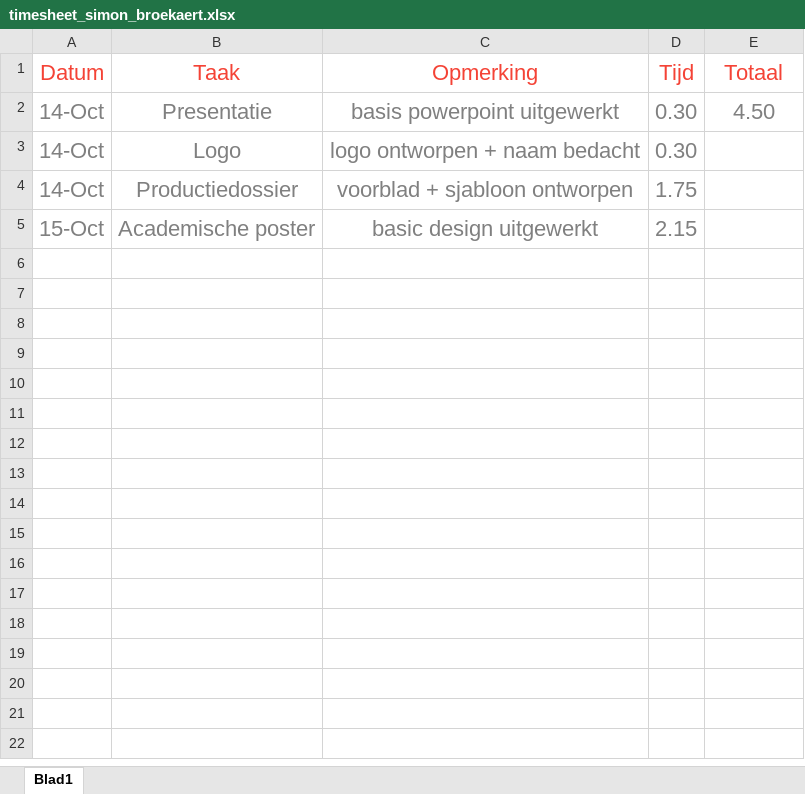
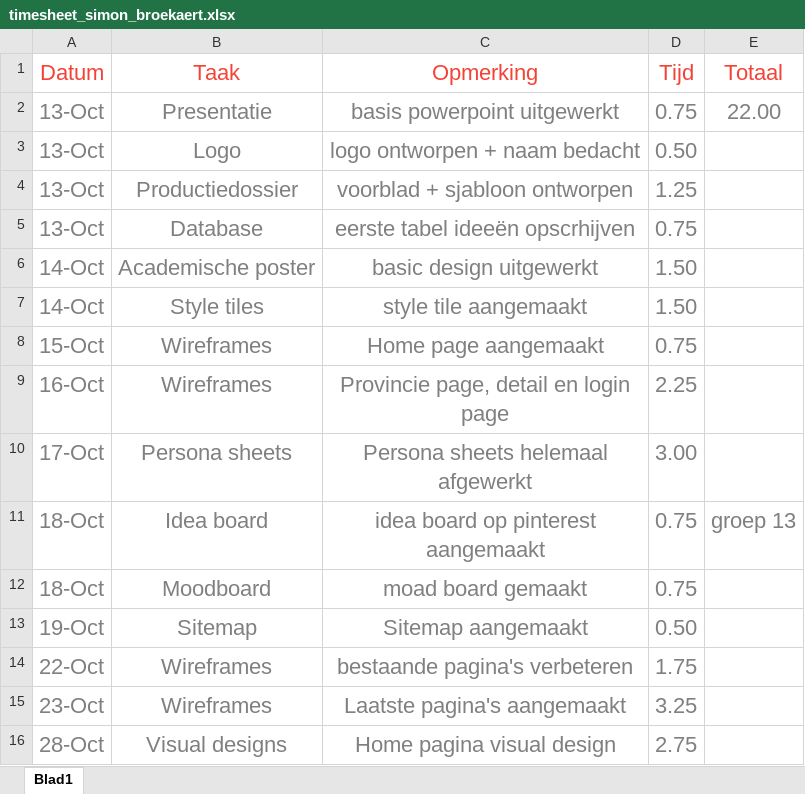
Before and after one commit to simobroe/wdad4.local, an Excel workbook: docs/timesheet_simon_broekaert.xlsx, sheet Blad1, drawn as a sheet; values as stored, in another font and other column widths than the file's, no borders; addresses are those after the commit; the diff names each change by its address in the sheet, - before the commit and + after, or states it on an @@ line.

Commit message:
updated timesheet

```diff
--- a/docs/timesheet_simon_broekaert.xlsx (sheet Blad1)
+++ b/docs/timesheet_simon_broekaert.xlsx (sheet Blad1)
-A2:A4 (Datum): 14-Oct
+A2:A4 (Datum): 13-Oct
-D2 (Tijd): 0.30
+D2 (Tijd): 0.75
-E2 (Totaal): 4.50
+E2 (Totaal): 22.00
-D3 (Tijd): 0.30
+D3 (Tijd): 0.50
-D4 (Tijd): 1.75
+D4 (Tijd): 1.25
+row 5: 13-Oct | Database | eerste tabel ideeën opscrhijven | 0.75
-A6 (Datum): 15-Oct
+A6 (Datum): 14-Oct
-D6 (Tijd): 2.15
+D6 (Tijd): 1.50
+row 7: 14-Oct | Style tiles | style tile aangemaakt | 1.50
+row 8: 15-Oct | Wireframes | Home page aangemaakt | 0.75
+row 9: 16-Oct | Wireframes | Provincie page, detail en login page | 2.25
+row 10: 17-Oct | Persona sheets | Persona sheets helemaal afgewerkt | 3.00
+row 11: 18-Oct | Idea board | idea board op pinterest aangemaakt | 0.75 | groep 13
+row 12: 18-Oct | Moodboard | moad board gemaakt | 0.75
+row 13: 19-Oct | Sitemap | Sitemap aangemaakt | 0.50
+row 14: 22-Oct | Wireframes | bestaande pagina's verbeteren | 1.75
+row 15: 23-Oct | Wireframes | Laatste pagina's aangemaakt | 3.25
+row 16: 28-Oct | Visual designs | Home pagina visual design | 2.75
```
